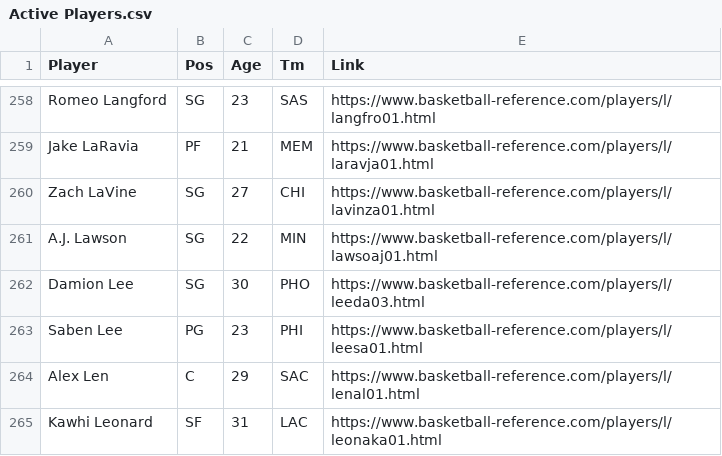
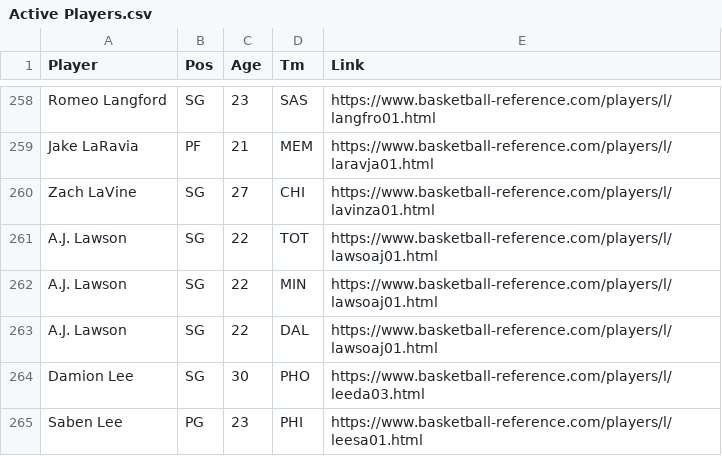
Before and after one commit to petereinsteinny/Basketball-Reference-Project, a CSV file: Active Players.csv, drawn as a sheet; only a part is shown, gaps mark what is left out; the shorter side is filled out with more unchanged rows.

```diff
--- a/Active Players.csv
+++ b/Active Players.csv
@@ -260,3 +260,5 @@ Jake LaRavia,PF,21,MEM,https://www.basketball-reference.com/players/l/laravja01.
 Zach LaVine,SG,27,CHI,https://www.basketball-reference.com/players/l/lavinza01.html
+A.J. Lawson,SG,22,TOT,https://www.basketball-reference.com/players/l/lawsoaj01.html
 A.J. Lawson,SG,22,MIN,https://www.basketball-reference.com/players/l/lawsoaj01.html
+A.J. Lawson,SG,22,DAL,https://www.basketball-reference.com/players/l/lawsoaj01.html
 Damion Lee,SG,30,PHO,https://www.basketball-reference.com/players/l/leeda03.html
```
Also changed, not shown: Active Rosters.csv, Formatted_Player_Queries_Advanced.csv, 3 other files.
